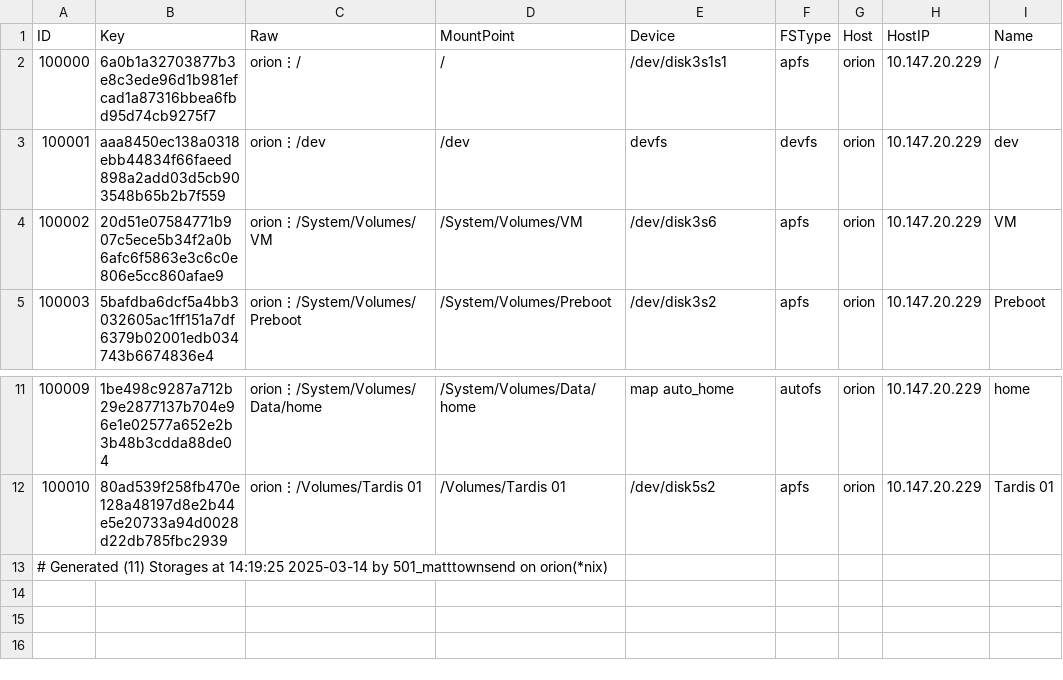
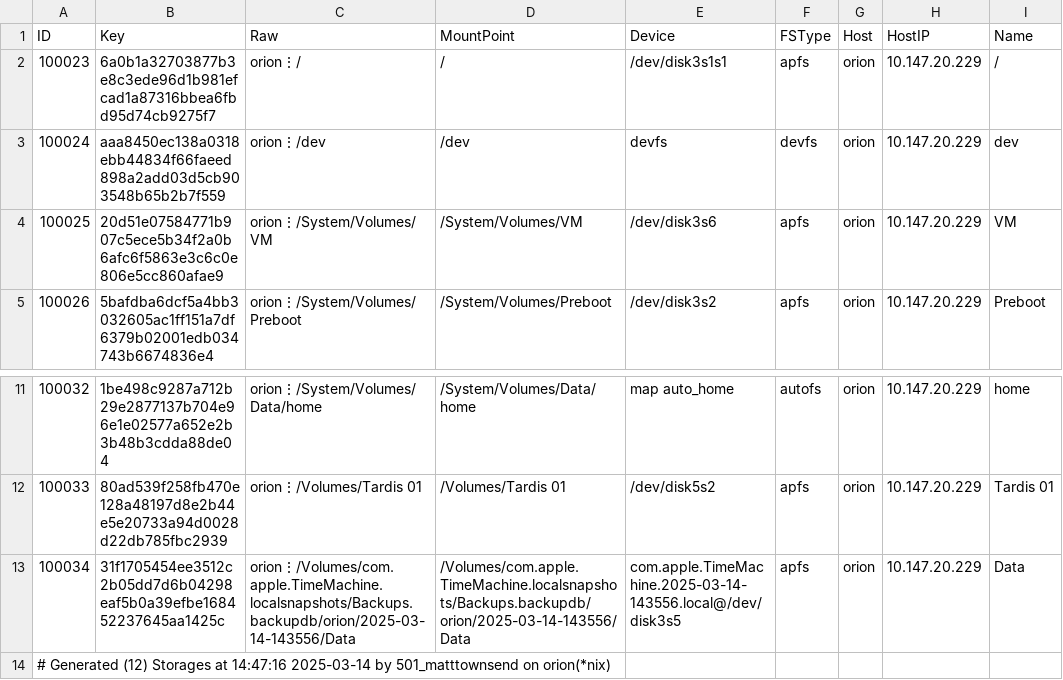
Before and after one commit to mt1976/frantic-cat, a CSV file: data/defaults/storages.csv, drawn as a sheet; only a part is shown, gaps mark what is left out; the diff names each change by its address in the sheet, - before the commit and + after, or states it on an @@ line.

```diff
--- a/data/defaults/storages.csv
+++ b/data/defaults/storages.csv
@@ column A (ID) renumbered from row 2 down @@
+row 13: 100034 | 31f1705454ee3512c2b05dd7d6b04298eaf5b0a39efbe168452237645aa1425c | orion⋮/Volumes/com.apple.TimeMachine.localsnapshots/Backups.backupdb/orion/2025-03-14-143556/Data | /Volumes/com.apple.TimeMachine.localsnapshots/Backups.backupdb/orion/2025-03-14-143556/Data | com.apple.TimeMachine.2025-03-14-143556.local@/dev/disk3s5 | apfs | orion | 10.147.20.229 | Data
```
Also changed, not shown: 6 other files.
